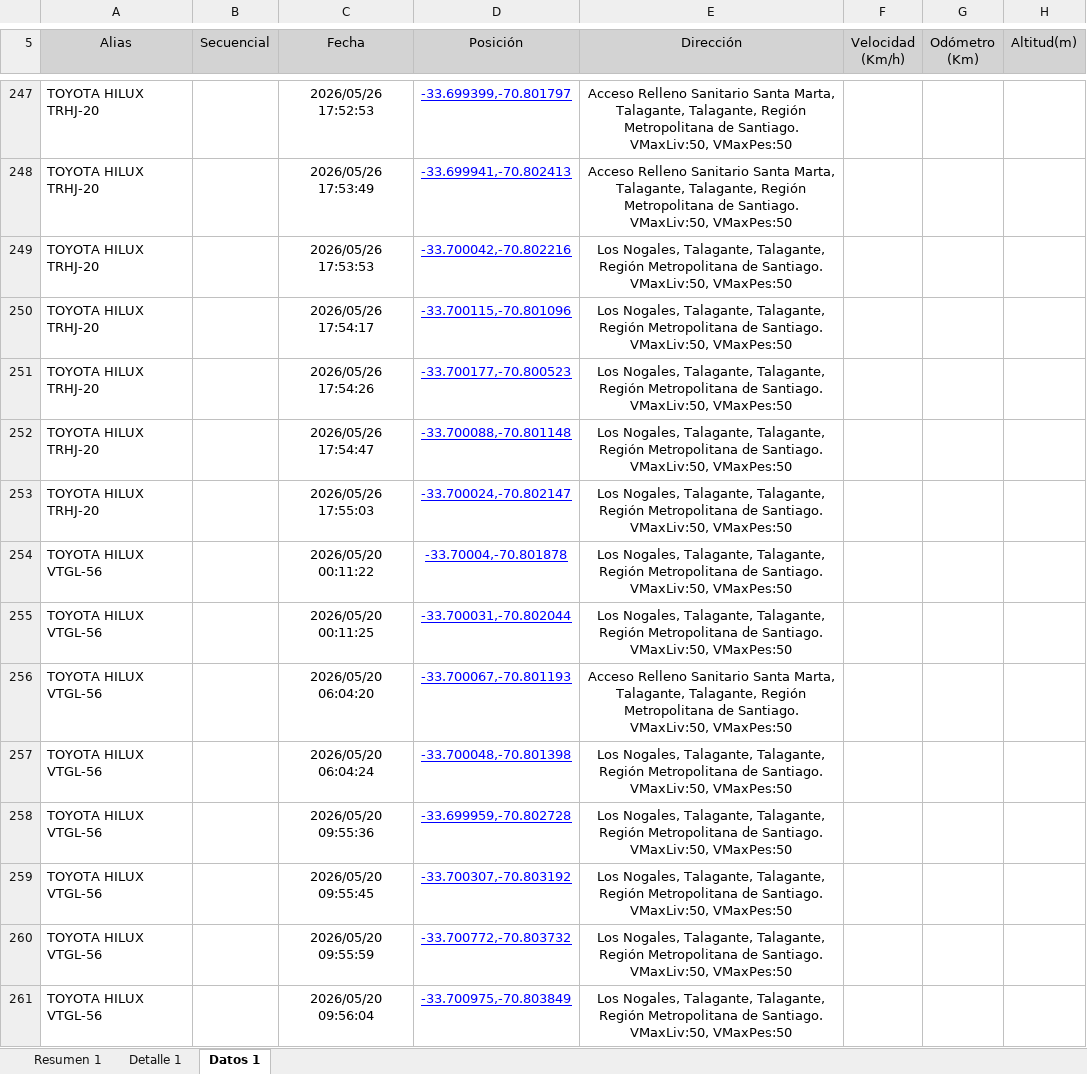
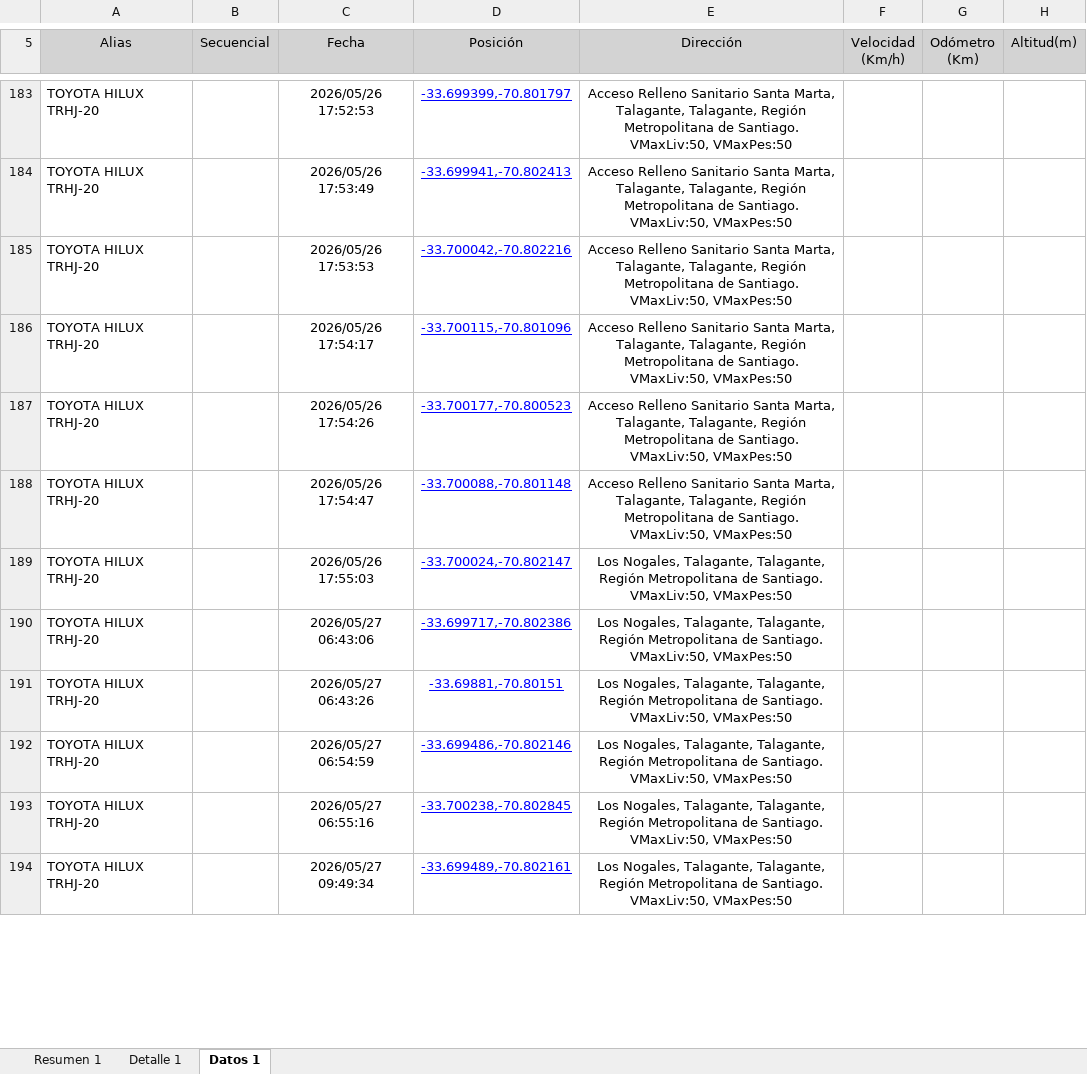
Before and after one commit to WurfelSPA/tracklink-santamarta, an Excel workbook: INFORME EXCESOS DE VELOCIDAD.xlsx, sheet Datos 1, drawn as a sheet; only a part is shown, gaps mark what is left out; values as stored, in another font and other column widths than the file's, no borders; table styles not drawn; removed rows and columns are numbered as before the commit, all else as after; the diff covers the shown part only; the diff names each change by its address in the sheet, - before the commit and + after, or states it on an @@ line.

```diff
--- a/INFORME EXCESOS DE VELOCIDAD.xlsx (sheet Datos 1)
+++ b/INFORME EXCESOS DE VELOCIDAD.xlsx (sheet Datos 1)
-E185:E188 (Dirección): Los Nogales, Talagante, Talagante,…
+E185:E188 (Dirección): Acceso Relleno Sanitario Santa Marta, Talagante, Talagante,…
-A190 (Alias): TOYOTA HILUX VTGL-56
+A190 (Alias): TOYOTA HILUX TRHJ-20
-C190 (Fecha): 2026/05/20 00:11:22
+C190 (Fecha): 2026/05/27 06:43:06
-D190 (Posición): -33.70004,-70.801878
+D190 (Posición): -33.699717,-70.802386
-row 255: TOYOTA HILUX VTGL-56 |  | 2026/05/20 00:11:25 | -33.700031,-70.802044 | Los Nogales, Talagante, Talagante, Región Metropolitana de Santiago. VMaxLiv:50, VMaxPes:50
-row 256: TOYOTA HILUX VTGL-56 |  | 2026/05/20 06:04:20 | -33.700067,-70.801193 | Acceso Relleno Sanitario Santa Marta, Talagante, Talagante, Región Metropolitana de Santiago. VMaxLiv:50, VMaxPes:50
-A191:A192 (Alias): TOYOTA HILUX VTGL-56
+A191:A192 (Alias): TOYOTA HILUX TRHJ-20
-C191 (Fecha): 2026/05/20 06:04:24
+C191 (Fecha): 2026/05/27 06:43:26
-D191 (Posición): -33.700048,-70.801398
+D191 (Posición): -33.69881,-70.80151
-C192 (Fecha): 2026/05/20 09:55:36
+C192 (Fecha): 2026/05/27 06:54:59
-D192 (Posición): -33.699959,-70.802728
+D192 (Posición): -33.699486,-70.802146
-row 259: TOYOTA HILUX VTGL-56 |  | 2026/05/20 09:55:45 | -33.700307,-70.803192 | Los Nogales, Talagante, Talagante, Región Metropolitana de Santiago. VMaxLiv:50, VMaxPes:50
-A193:A194 (Alias): TOYOTA HILUX VTGL-56
+A193:A194 (Alias): TOYOTA HILUX TRHJ-20
-C193 (Fecha): 2026/05/20 09:55:59
+C193 (Fecha): 2026/05/27 06:55:16
-D193 (Posición): -33.700772,-70.803732
+D193 (Posición): -33.700238,-70.802845
-C194 (Fecha): 2026/05/20 09:56:04
+C194 (Fecha): 2026/05/27 09:49:34
-D194 (Posición): -33.700975,-70.803849
+D194 (Posición): -33.699489,-70.802161
```
Also changed, not shown: 59 added rows, 96 removed rows and 380 edited cells elsewhere in this sheet, sheet Detalle 1, sheet Resumen 1.
